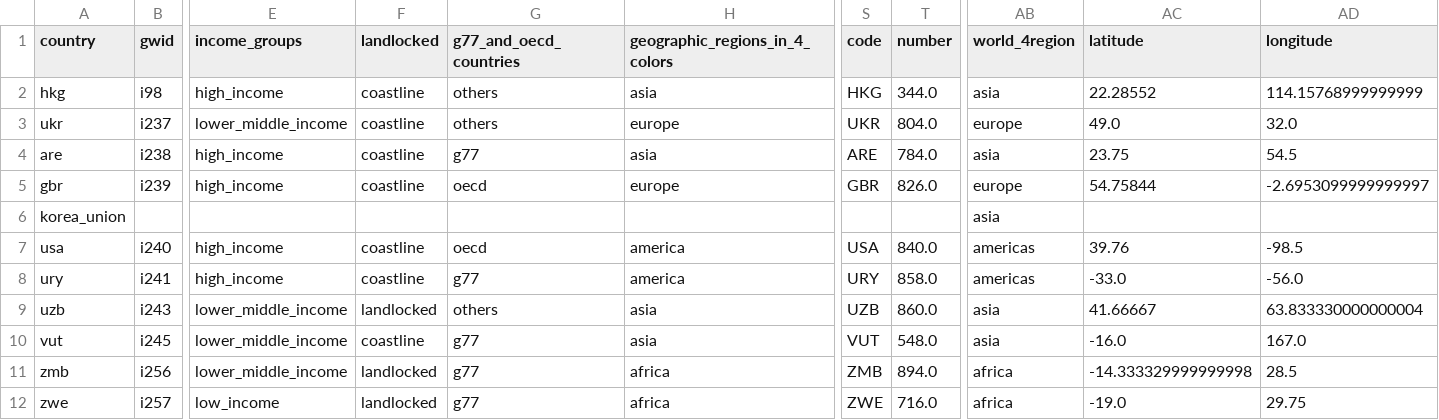
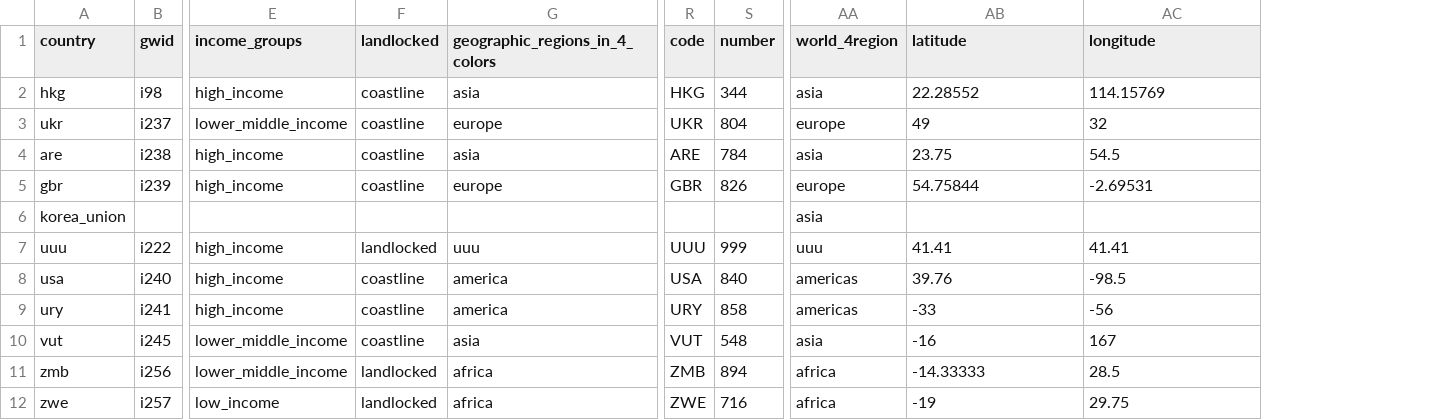
Before and after one commit to korel-san/temp-ddf-csv-dummy-data, a CSV file: ddf--entities--geo--country.csv, drawn as a sheet; only a part is shown, gaps mark what is left out; removed rows and columns are numbered as before the commit, all else as after; rows hold the shown columns only; the diff names each change by its address in the sheet, - before the commit and + after, or states it on an @@ line.

```diff
--- a/ddf--entities--geo--country.csv
+++ b/ddf--entities--geo--country.csv
-column G (g77_and_oecd_countries), rows 2-8: others | others | g77 | oecd |  | oecd | g77; rows 10-12: all g77
-S2 (number): 344.0
+S2 (number): 344
-AC2 (longitude): 114.15768999999999
+AC2 (longitude): 114.15769
-S3 (number): 804.0
+S3 (number): 804
-AB3 (latitude): 49.0
+AB3 (latitude): 49
-AC3 (longitude): 32.0
+AC3 (longitude): 32
-S4 (number): 784.0
+S4 (number): 784
-S5 (number): 826.0
+S5 (number): 826
-AC5 (longitude): -2.6953099999999997
+AC5 (longitude): -2.69531
+row 7: uuu | i222 | high_income | landlocked | uuu | UUU | 999 | uuu | 41.41 | 41.41
-S8 (number): 840.0
+S8 (number): 840
-S9 (number): 858.0
+S9 (number): 858
-AB9 (latitude): -33.0
+AB9 (latitude): -33
-AC9 (longitude): -56.0
+AC9 (longitude): -56
-row 9: uzb | i243 | lower_middle_income | landlocked | others | asia | UZB | 860.0 | asia | 41.66667 | 63.833330000000004
-S10 (number): 548.0
+S10 (number): 548
-AB10 (latitude): -16.0
+AB10 (latitude): -16
-AC10 (longitude): 167.0
+AC10 (longitude): 167
-S11 (number): 894.0
+S11 (number): 894
-AB11 (latitude): -14.333329999999998
+AB11 (latitude): -14.33333
-S12 (number): 716.0
+S12 (number): 716
-AB12 (latitude): -19.0
+AB12 (latitude): -19
```
Also changed, not shown: ddf--concepts.csv, ddf--datapoints--sg_population--by--geo--year.csv, 2 other files.
